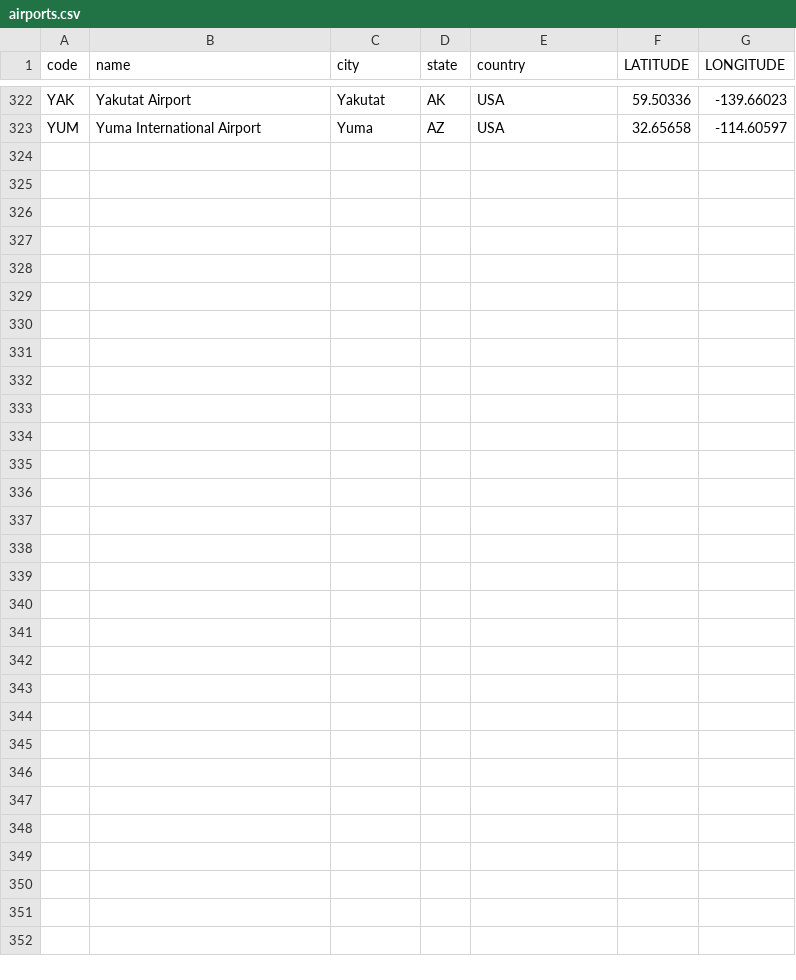
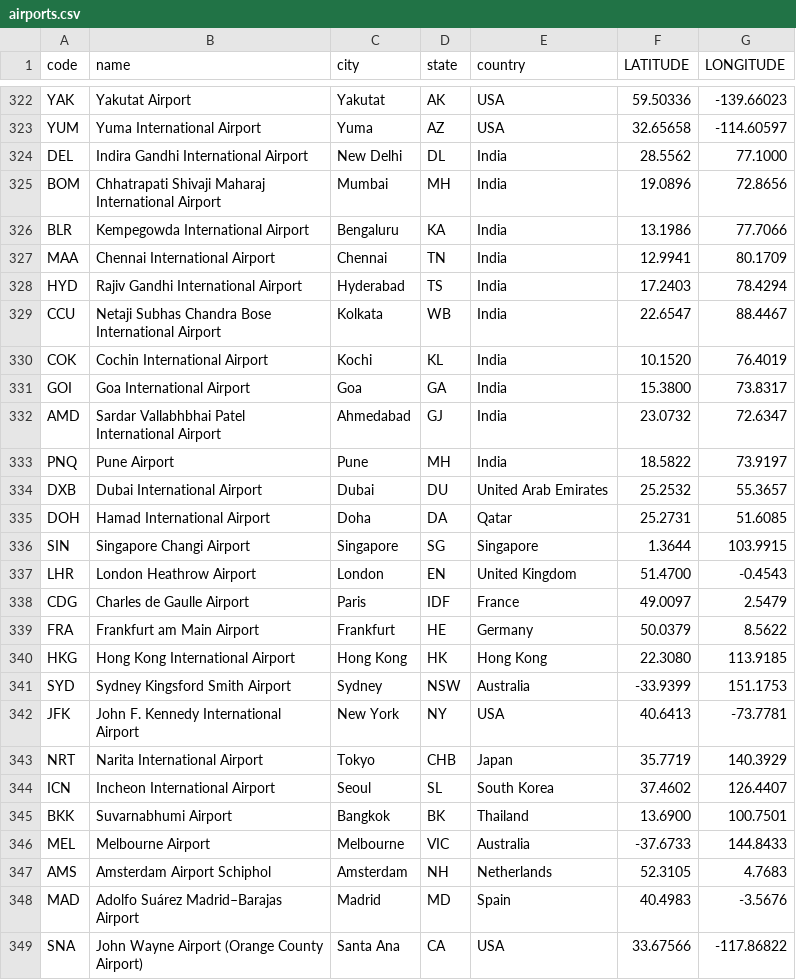
Before and after one commit to Singhmedhansh/Flight_app, a CSV file: src/dataset/airports.csv, drawn as a sheet; only a part is shown, gaps mark what is left out.

```diff
--- a/src/dataset/airports.csv
+++ b/src/dataset/airports.csv
@@ -323 +323,27 @@ YAK,Yakutat Airport,Yakutat,AK,USA,59.50336,-139.66023
 YUM,Yuma International Airport,Yuma,AZ,USA,32.65658,-114.60597
+DEL,Indira Gandhi International Airport,New Delhi,DL,India,28.5562,77.1000
+BOM,Chhatrapati Shivaji Maharaj International Airport,Mumbai,MH,India,19.0896,72.8656
+BLR,Kempegowda International Airport,Bengaluru,KA,India,13.1986,77.7066
+MAA,Chennai International Airport,Chennai,TN,India,12.9941,80.1709
+HYD,Rajiv Gandhi International Airport,Hyderabad,TS,India,17.2403,78.4294
+CCU,Netaji Subhas Chandra Bose International Airport,Kolkata,WB,India,22.6547,88.4467
+COK,Cochin International Airport,Kochi,KL,India,10.1520,76.4019
+GOI,Goa International Airport,Goa,GA,India,15.3800,73.8317
+AMD,Sardar Vallabhbhai Patel International Airport,Ahmedabad,GJ,India,23.0732,72.6347
+PNQ,Pune Airport,Pune,MH,India,18.5822,73.9197
+DXB,Dubai International Airport,Dubai,DU,United Arab Emirates,25.2532,55.3657
+DOH,Hamad International Airport,Doha,DA,Qatar,25.2731,51.6085
+SIN,Singapore Changi Airport,Singapore,SG,Singapore,1.3644,103.9915
+LHR,London Heathrow Airport,London,EN,United Kingdom,51.4700,-0.4543
+CDG,Charles de Gaulle Airport,Paris,IDF,France,49.0097,2.5479
+FRA,Frankfurt am Main Airport,Frankfurt,HE,Germany,50.0379,8.5622
+HKG,Hong Kong International Airport,Hong Kong,HK,Hong Kong,22.3080,113.9185
+SYD,Sydney Kingsford Smith Airport,Sydney,NSW,Australia,-33.9399,151.1753
+JFK,John F. Kennedy International Airport,New York,NY,USA,40.6413,-73.7781
+NRT,Narita International Airport,Tokyo,CHB,Japan,35.7719,140.3929
+ICN,Incheon International Airport,Seoul,SL,South Korea,37.4602,126.4407
+BKK,Suvarnabhumi Airport,Bangkok,BK,Thailand,13.6900,100.7501
+MEL,Melbourne Airport,Melbourne,VIC,Australia,-37.6733,144.8433
+AMS,Amsterdam Airport Schiphol,Amsterdam,NH,Netherlands,52.3105,4.7683
+MAD,Adolfo Suárez Madrid–Barajas Airport,Madrid,MD,Spain,40.4983,-3.5676
+SNA,John Wayne Airport (Orange County Airport),Santa Ana,CA,USA,33.67566,-117.86822
```
Also changed, not shown: src/dataset/airlines.csv, 34 other files.
